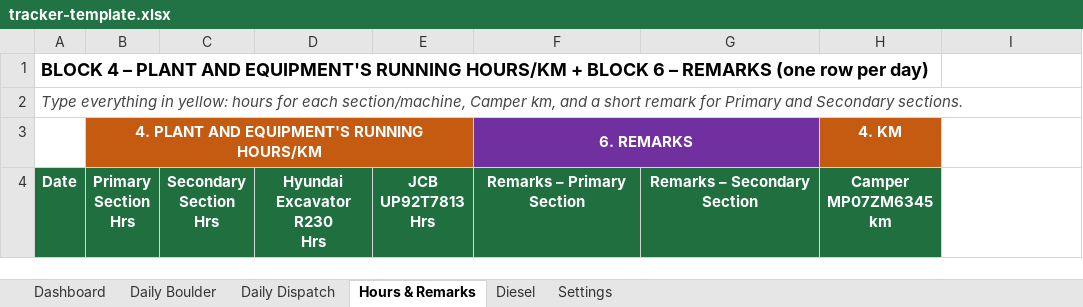
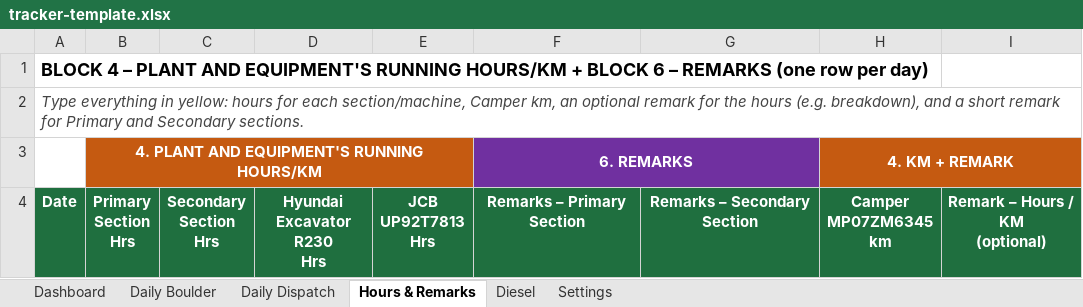
Before and after one commit to vashis023-hash/Crusher_app, an Excel workbook: tracker-template.xlsx, sheet Hours & Remarks, drawn as a sheet; values as stored, in another font and other column widths than the file's, no borders; ↵ is a line break in a cell; the diff names each change by its address in the sheet, - before the commit and + after, or states it on an @@ line.

```diff
--- a/tracker-template.xlsx (sheet Hours & Remarks)
+++ b/tracker-template.xlsx (sheet Hours & Remarks)
-A2: …Camper km, and a…
+A2: …Camper km, an optional remark for the hours (e.g. breakdown), and a…
-H3: 4. KM
+H3: 4. KM + REMARK
+H3:I3 merged
-I4: (empty)
+I4: Remark – Hours / KM ↵ (optional)
-I4 fill: none
+I4 fill: #1F6F3F
```
Also changed, not shown: sheet Dashboard, 2 other files.
